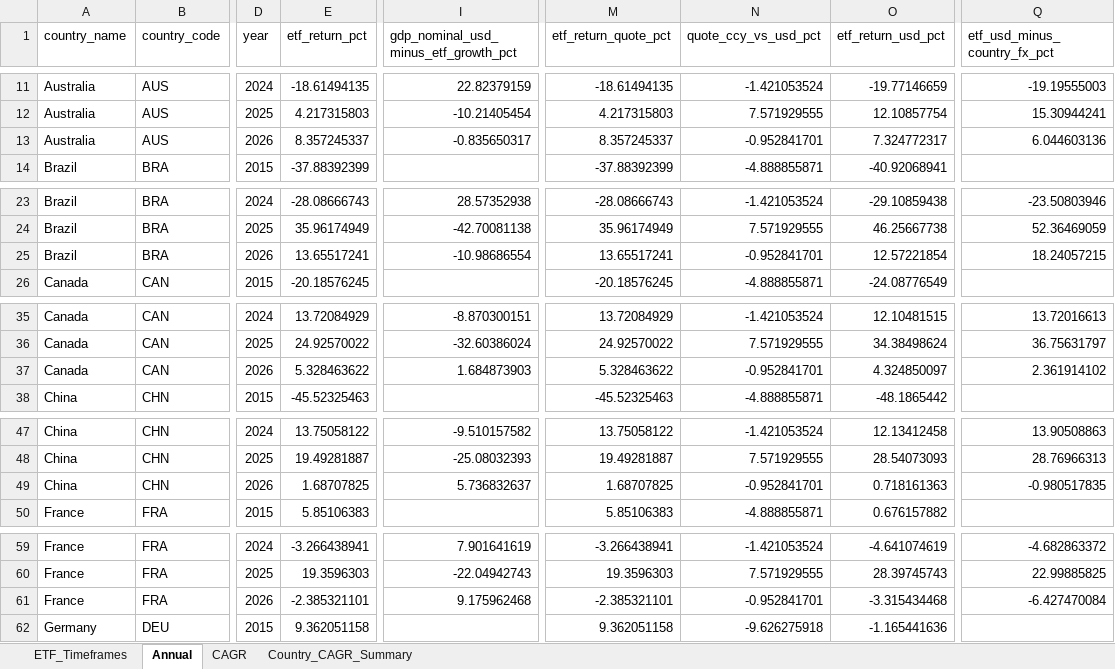
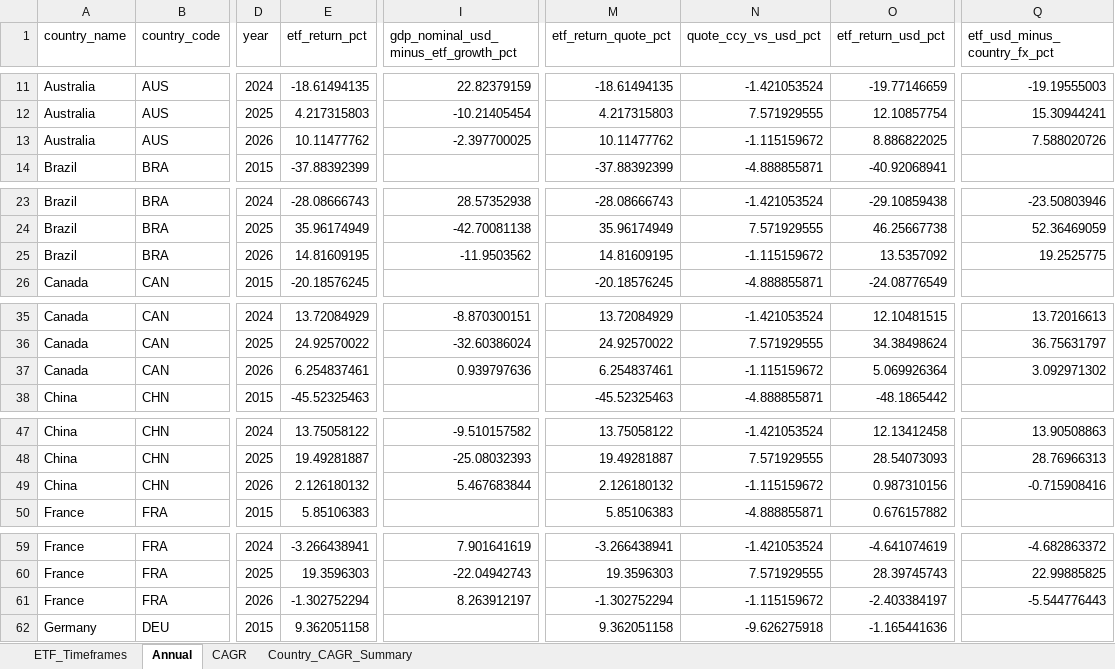
Before and after one commit to RamitChutani/macro-etf-data, an Excel workbook: data/outputs/etf_gdp_dashboard_mvp.xlsx, sheet Annual, drawn as a sheet; only a part is shown, gaps mark what is left out; values as stored, in another font and other column widths than the file's, no borders; the diff covers the shown part only; the diff names each change by its address in the sheet, - before the commit and + after, or states it on an @@ line.

```diff
--- a/data/outputs/etf_gdp_dashboard_mvp.xlsx (sheet Annual)
+++ b/data/outputs/etf_gdp_dashboard_mvp.xlsx (sheet Annual)
-E13 (etf_return_pct): 8.357245337
+E13 (etf_return_pct): 10.11477762
-I13: -0.835650317
+I13: -2.397700025
-M13 (etf_return_quote_pct): 8.357245337
+M13 (etf_return_quote_pct): 10.11477762
-N13 (quote_ccy_vs_usd_pct): -0.952841701
+N13 (quote_ccy_vs_usd_pct): -1.115159672
-O13 (etf_return_usd_pct): 7.324772317
+O13 (etf_return_usd_pct): 8.886822025
-Q13 (etf_usd_minus_country_fx_pct): 6.044603136
+Q13 (etf_usd_minus_country_fx_pct): 7.588020726
-E25 (etf_return_pct): 13.65517241
+E25 (etf_return_pct): 14.81609195
-I25: -10.98686554
+I25: -11.9503562
-M25 (etf_return_quote_pct): 13.65517241
+M25 (etf_return_quote_pct): 14.81609195
-N25 (quote_ccy_vs_usd_pct): -0.952841701
+N25 (quote_ccy_vs_usd_pct): -1.115159672
-O25 (etf_return_usd_pct): 12.57221854
+O25 (etf_return_usd_pct): 13.5357092
-Q25 (etf_usd_minus_country_fx_pct): 18.24057215
+Q25 (etf_usd_minus_country_fx_pct): 19.2525775
-E37 (etf_return_pct): 5.328463622
+E37 (etf_return_pct): 6.254837461
-I37: 1.684873903
+I37: 0.939797636
-M37 (etf_return_quote_pct): 5.328463622
+M37 (etf_return_quote_pct): 6.254837461
-N37 (quote_ccy_vs_usd_pct): -0.952841701
+N37 (quote_ccy_vs_usd_pct): -1.115159672
-O37 (etf_return_usd_pct): 4.324850097
+O37 (etf_return_usd_pct): 5.069926364
-Q37 (etf_usd_minus_country_fx_pct): 2.361914102
+Q37 (etf_usd_minus_country_fx_pct): 3.092971302
-E49 (etf_return_pct): 1.68707825
+E49 (etf_return_pct): 2.126180132
-I49: 5.736832637
+I49: 5.467683844
-M49 (etf_return_quote_pct): 1.68707825
+M49 (etf_return_quote_pct): 2.126180132
-N49 (quote_ccy_vs_usd_pct): -0.952841701
+N49 (quote_ccy_vs_usd_pct): -1.115159672
-O49 (etf_return_usd_pct): 0.718161363
+O49 (etf_return_usd_pct): 0.987310156
-Q49 (etf_usd_minus_country_fx_pct): -0.980517835
+Q49 (etf_usd_minus_country_fx_pct): -0.715908416
-E61 (etf_return_pct): -2.385321101
+E61 (etf_return_pct): -1.302752294
-I61: 9.175962468
+I61: 8.263912197
-M61 (etf_return_quote_pct): -2.385321101
+M61 (etf_return_quote_pct): -1.302752294
-N61 (quote_ccy_vs_usd_pct): -0.952841701
+N61 (quote_ccy_vs_usd_pct): -1.115159672
-O61 (etf_return_usd_pct): -3.315434468
+O61 (etf_return_usd_pct): -2.403384197
-Q61 (etf_usd_minus_country_fx_pct): -6.427470084
+Q61 (etf_usd_minus_country_fx_pct): -5.544776443
```
Also changed, not shown: 106 edited cells elsewhere in this sheet, sheet ETF_Timeframes, 8 other files.
